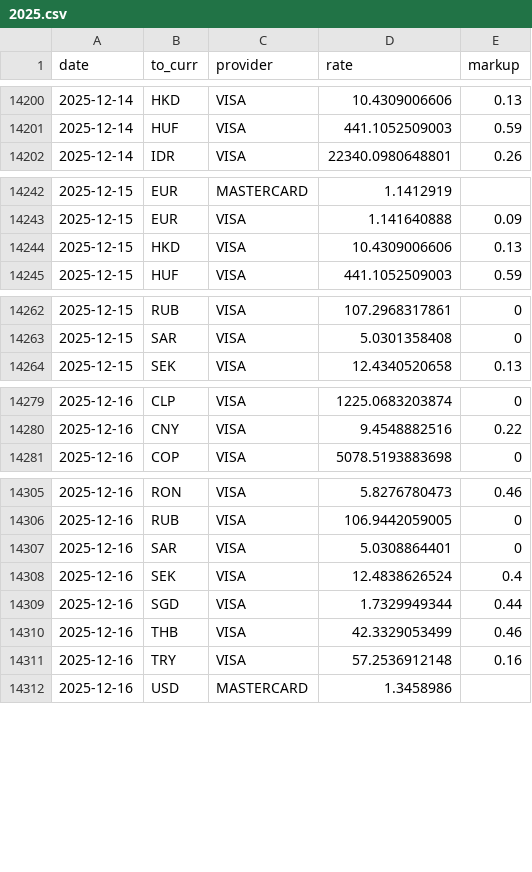
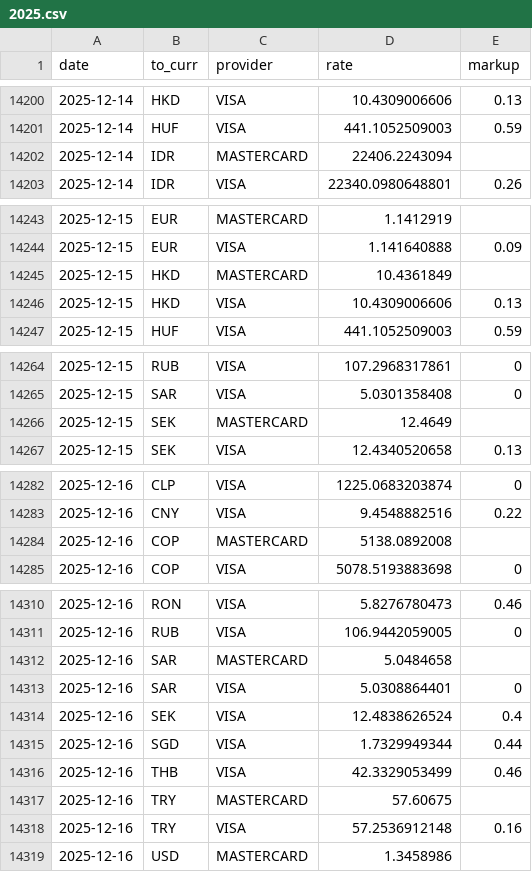
Before and after one commit to avishj/ForexRadar, a CSV file: db/GBP/2025.csv, drawn as a sheet; only a part is shown, gaps mark what is left out; the diff covers the shown part only.

Commit message:
data: update
Signed-off-by: Avish Jha <avish.j@protonmail.com>

```diff
--- a/db/GBP/2025.csv
+++ b/db/GBP/2025.csv
@@ -14201,2 +14201,3 @@ date,to_curr,provider,rate,markup
 2025-12-14,HUF,VISA,441.1052509003,0.59
+2025-12-14,IDR,MASTERCARD,22406.2243094,
 2025-12-14,IDR,VISA,22340.0980648801,0.26
@@ -14243,2 +14244,3 @@ date,to_curr,provider,rate,markup
 2025-12-15,EUR,VISA,1.141640888,0.09
+2025-12-15,HKD,MASTERCARD,10.4361849,
 2025-12-15,HKD,VISA,10.4309006606,0.13
@@ -14263,2 +14265,3 @@ date,to_curr,provider,rate,markup
 2025-12-15,SAR,VISA,5.0301358408,0
+2025-12-15,SEK,MASTERCARD,12.4649,
 2025-12-15,SEK,VISA,12.4340520658,0.13
@@ -14280,2 +14283,3 @@ date,to_curr,provider,rate,markup
 2025-12-16,CNY,VISA,9.4548882516,0.22
+2025-12-16,COP,MASTERCARD,5138.0892008,
 2025-12-16,COP,VISA,5078.5193883698,0
@@ -14306,2 +14311,3 @@ date,to_curr,provider,rate,markup
 2025-12-16,RUB,VISA,106.9442059005,0
+2025-12-16,SAR,MASTERCARD,5.0484658,
 2025-12-16,SAR,VISA,5.0308864401,0
@@ -14310,2 +14316,3 @@ date,to_curr,provider,rate,markup
 2025-12-16,THB,VISA,42.3329053499,0.46
+2025-12-16,TRY,MASTERCARD,57.60675,
 2025-12-16,TRY,VISA,57.2536912148,0.16
```
Also changed, not shown: 1 added row elsewhere in this file, db/EUR/2025.csv, db/INR/2025.csv, 33 other files.
